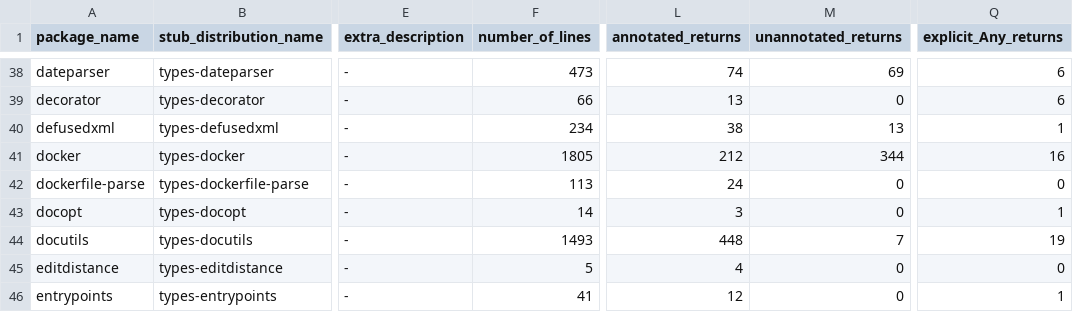
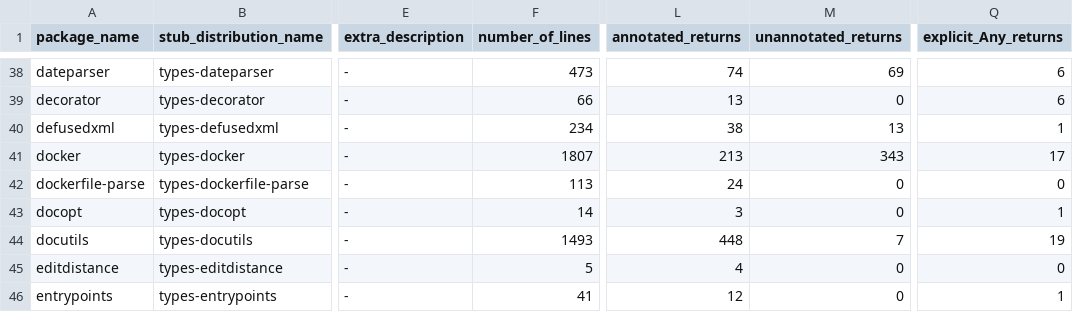
Before and after one commit to AlexWaygood/typeshed-stats, a CSV file: examples/example.csv, drawn as a sheet; only a part is shown, gaps mark what is left out; the diff names each change by its address in the sheet, - before the commit and + after, or states it on an @@ line.

Commit message:
👷 Automated regeneration of examples and docs

```diff
--- a/examples/example.csv
+++ b/examples/example.csv
-F41 (number_of_lines): 1805
+F41 (number_of_lines): 1807
-L41 (annotated_returns): 212
+L41 (annotated_returns): 213
-M41 (unannotated_returns): 344
+M41 (unannotated_returns): 343
-Q41 (explicit_Any_returns): 16
+Q41 (explicit_Any_returns): 17
```
Also changed, not shown: 2 other files.
